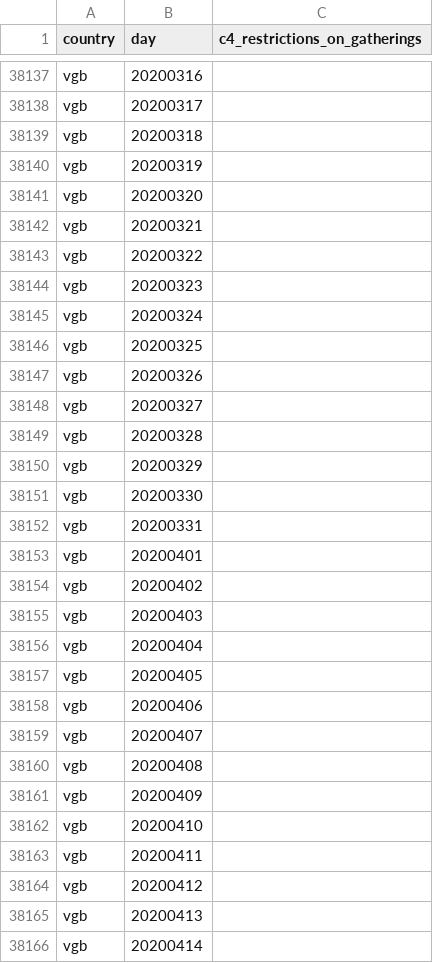
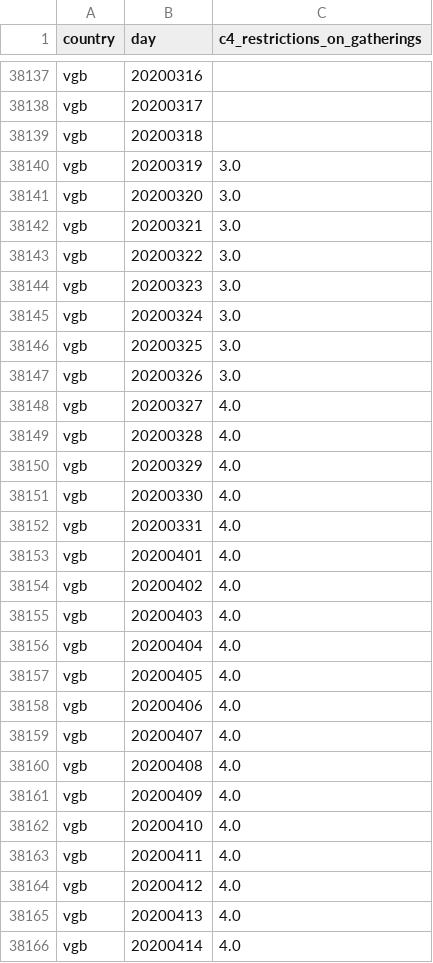
Before and after one commit to open-numbers/ddf--oxford--covid_government_response, a CSV file: ddf--datapoints--c4_restrictions_on_gatherings--by--country--day.csv, drawn as a sheet; only a part is shown, gaps mark what is left out; the diff covers the shown part only.

```diff
--- a/ddf--datapoints--c4_restrictions_on_gatherings--by--country--day.csv
+++ b/ddf--datapoints--c4_restrictions_on_gatherings--by--country--day.csv
@@ -38139,28 +38139,28 @@ vgb,20200317,
 vgb,20200318,
-vgb,20200319,
-vgb,20200320,
-vgb,20200321,
-vgb,20200322,
-vgb,20200323,
-vgb,20200324,
-vgb,20200325,
-vgb,20200326,
-vgb,20200327,
-vgb,20200328,
-vgb,20200329,
-vgb,20200330,
-vgb,20200331,
-vgb,20200401,
-vgb,20200402,
-vgb,20200403,
-vgb,20200404,
-vgb,20200405,
-vgb,20200406,
-vgb,20200407,
-vgb,20200408,
-vgb,20200409,
-vgb,20200410,
-vgb,20200411,
-vgb,20200412,
-vgb,20200413,
-vgb,20200414,
+vgb,20200319,3.0
+vgb,20200320,3.0
+vgb,20200321,3.0
+vgb,20200322,3.0
+vgb,20200323,3.0
+vgb,20200324,3.0
+vgb,20200325,3.0
+vgb,20200326,3.0
+vgb,20200327,4.0
+vgb,20200328,4.0
+vgb,20200329,4.0
+vgb,20200330,4.0
+vgb,20200331,4.0
+vgb,20200401,4.0
+vgb,20200402,4.0
+vgb,20200403,4.0
+vgb,20200404,4.0
+vgb,20200405,4.0
+vgb,20200406,4.0
+vgb,20200407,4.0
+vgb,20200408,4.0
+vgb,20200409,4.0
+vgb,20200410,4.0
+vgb,20200411,4.0
+vgb,20200412,4.0
+vgb,20200413,4.0
+vgb,20200414,4.0
```
Also changed, not shown: 107 edited cells elsewhere in this file, ddf--datapoints--c4_flag--by--country--day.csv, ddf--datapoints--c6_flag--by--country--day.csv, 34 other files.
